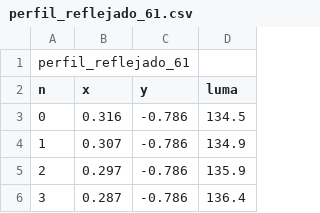
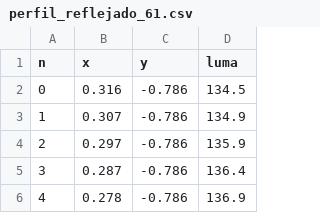
Before and after one commit to emilianolel/guias-de-onda, a CSV file: data/perfil_reflejado_61.csv, drawn as a sheet; only a part is shown; the shorter side is filled out with more unchanged rows; the diff names each change by its address in the sheet, - before the commit and + after, or states it on an @@ line.

```diff
--- a/data/perfil_reflejado_61.csv
+++ b/data/perfil_reflejado_61.csv
-row 1: perfil_reflejado_61
```
Also changed, not shown: data/perfil_incidente_31.csv, data/perfil_incidente_61.csv, 3 other files.
